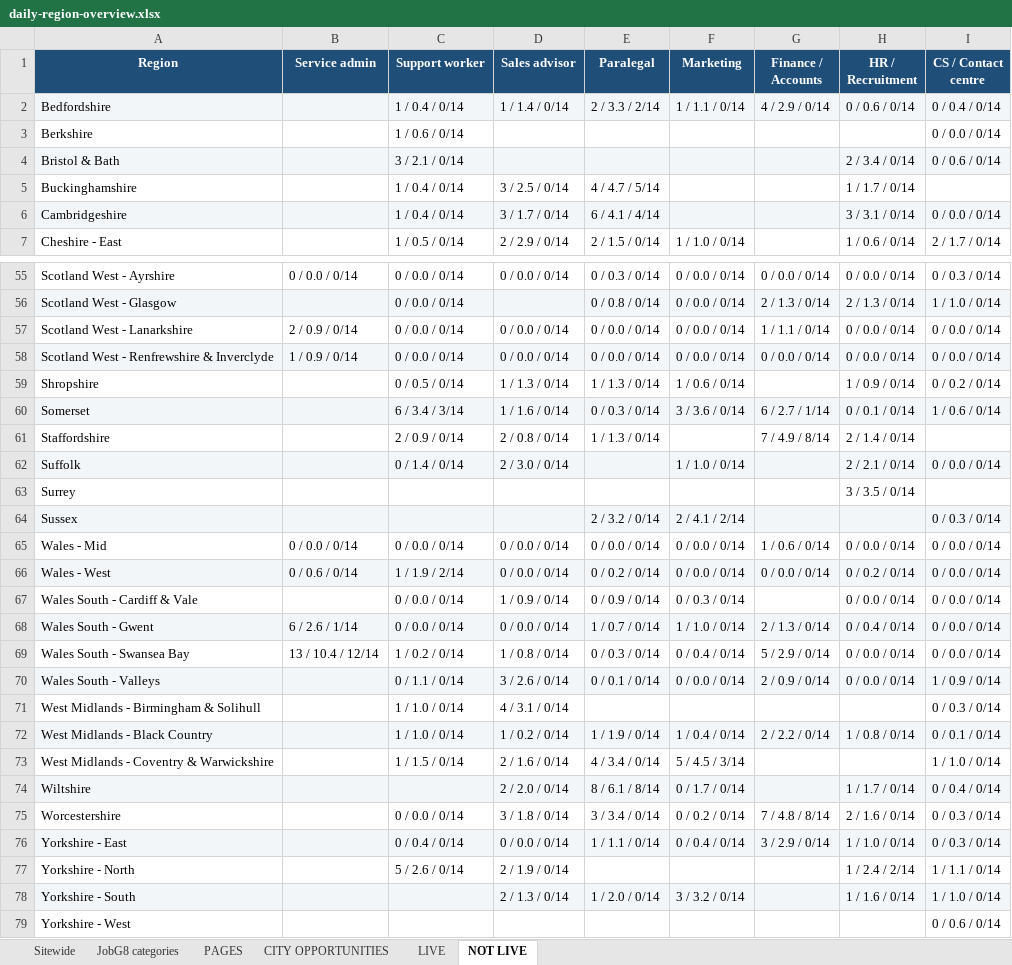
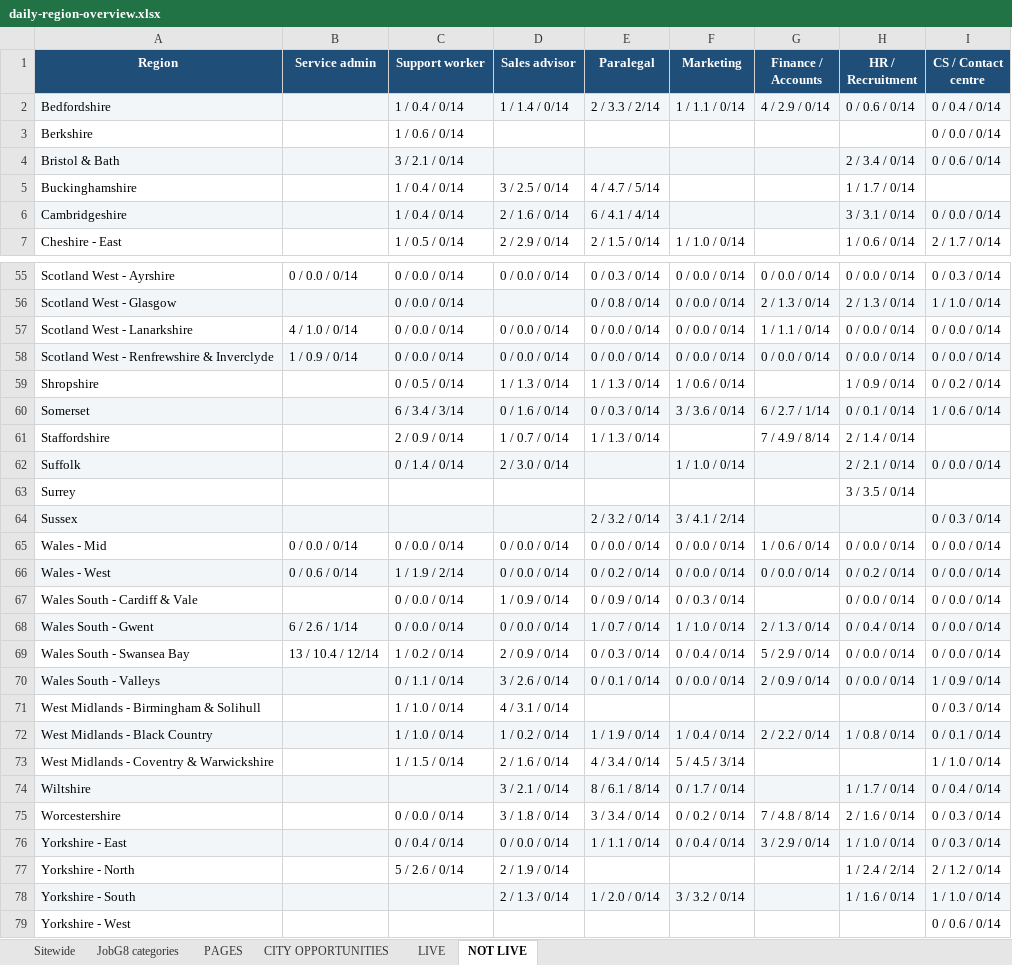
Before and after one commit to Jopa10/ontapjobsearch.com, an Excel workbook: pipeline/reports-daily/daily-region-overview.xlsx, sheet NOT LIVE, drawn as a sheet; only a part is shown, gaps mark what is left out; values as stored, in another font and other column widths than the file's, no borders; the diff covers the shown part only; the diff names each change by its address in the sheet, - before the commit and + after, or states it on an @@ line.

```diff
--- a/pipeline/reports-daily/daily-region-overview.xlsx (sheet NOT LIVE)
+++ b/pipeline/reports-daily/daily-region-overview.xlsx (sheet NOT LIVE)
-D6 (Sales advisor): 3 / 1.7 / 0/14
+D6 (Sales advisor): 2 / 1.6 / 0/14
-B57 (Service admin): 2 / 0.9 / 0/14
+B57 (Service admin): 4 / 1.0 / 0/14
-D60 (Sales advisor): 1 / 1.6 / 0/14
+D60 (Sales advisor): 0 / 1.6 / 0/14
-D61 (Sales advisor): 2 / 0.8 / 0/14
+D61 (Sales advisor): 1 / 0.7 / 0/14
-F64 (Marketing): 2 / 4.1 / 2/14
+F64 (Marketing): 3 / 4.1 / 2/14
-D69 (Sales advisor): 1 / 0.8 / 0/14
+D69 (Sales advisor): 2 / 0.9 / 0/14
-D74 (Sales advisor): 2 / 2.0 / 0/14
+D74 (Sales advisor): 3 / 2.1 / 0/14
-I77 (CS / Contact centre): 1 / 1.1 / 0/14
+I77 (CS / Contact centre): 2 / 1.2 / 0/14
```
Also changed, not shown: 9 edited cells elsewhere in this sheet, sheet JobG8 categories, 1 other file.
